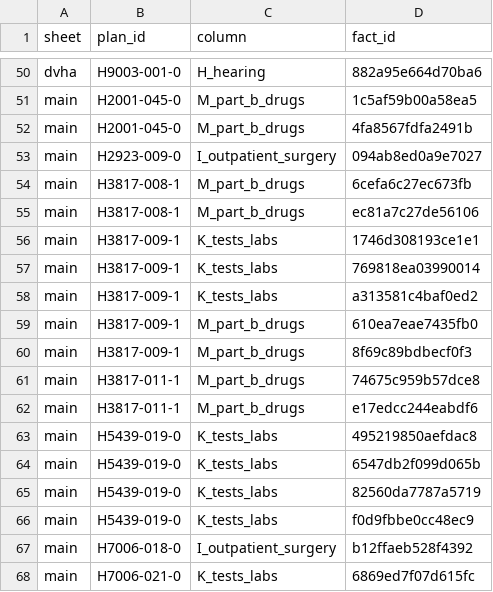
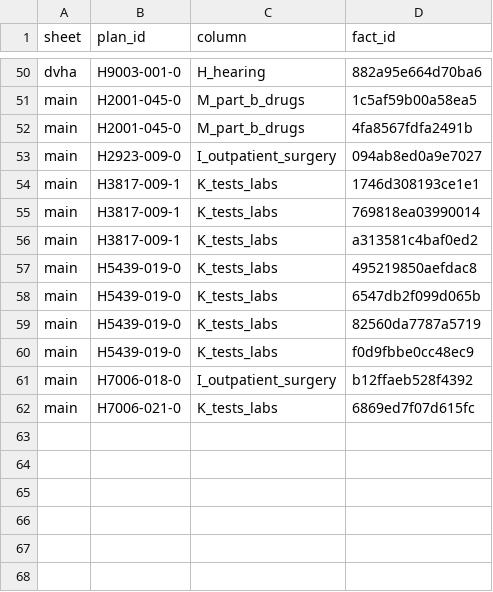
Before and after one commit to rosenhouse-bot-sandbox/shiba-data, a CSV file: data/2027/note_facts.csv, drawn as a sheet; only a part is shown, gaps mark what is left out; the diff names each change by its address in the sheet, - before the commit and + after, or states it on an @@ line.

```diff
--- a/data/2027/note_facts.csv
+++ b/data/2027/note_facts.csv
-row 54: main | H3817-008-1 | M_part_b_drugs | 6cefa6c27ec673fb
-row 55: main | H3817-008-1 | M_part_b_drugs | ec81a7c27de56106
-row 59: main | H3817-009-1 | M_part_b_drugs | 610ea7eae7435fb0
-row 60: main | H3817-009-1 | M_part_b_drugs | 8f69c89bdbecf0f3
-row 61: main | H3817-011-1 | M_part_b_drugs | 74675c959b57dce8
-row 62: main | H3817-011-1 | M_part_b_drugs | e17edcc244eabdf6
```
Also changed, not shown: data/2027/comments.csv, 8 other files.
